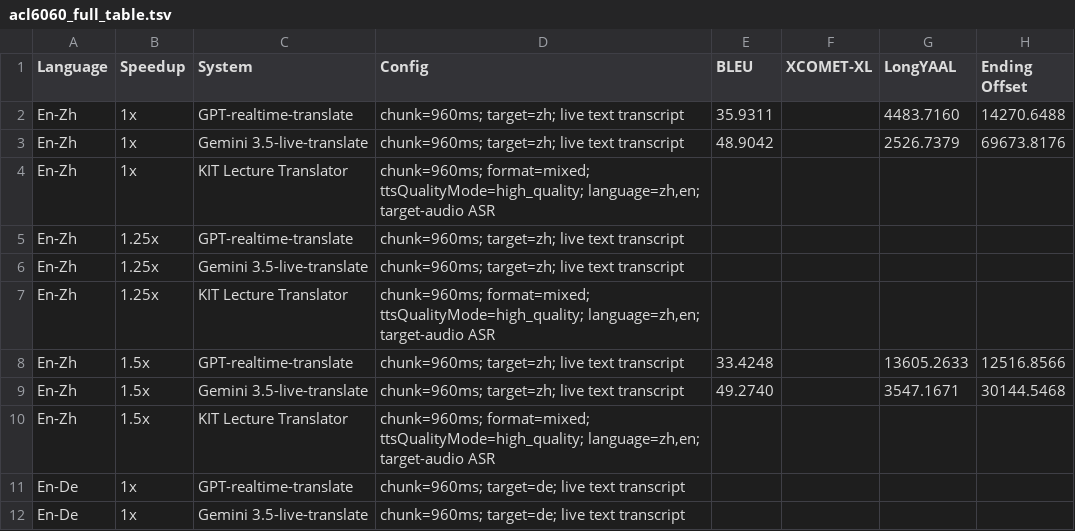
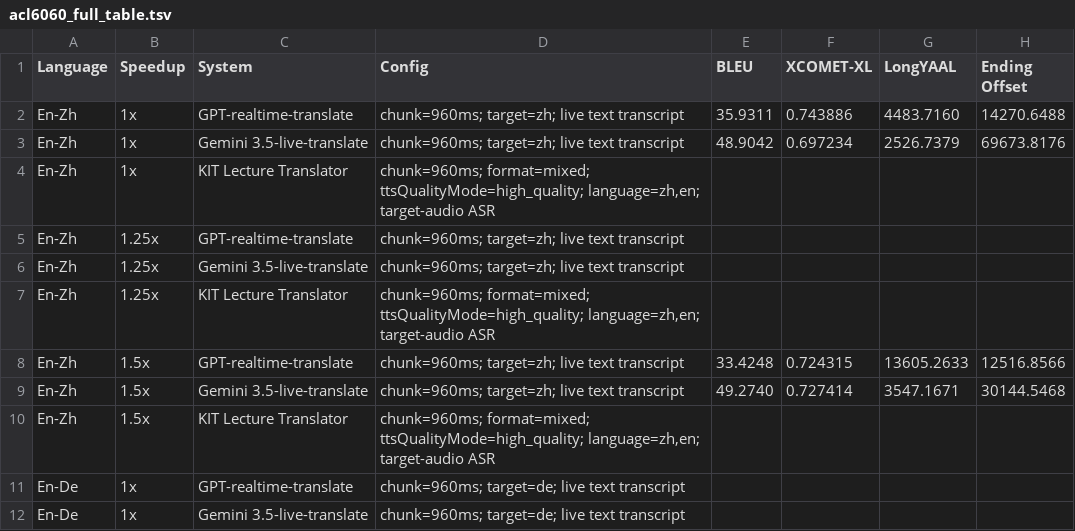
Before and after one commit to luojiaxuan/S2S_omni, a TSV file: projects/acl6060_s2s_metrics_seed/artifacts/acl6060_full_table.tsv, drawn as a sheet; only a part is shown.

Commit message:
Add ACL6060 XCOMET-XL scores

```diff
--- a/projects/acl6060_s2s_metrics_seed/artifacts/acl6060_full_table.tsv
+++ b/projects/acl6060_s2s_metrics_seed/artifacts/acl6060_full_table.tsv
@@ -1,4 +1,4 @@
 Language	Speedup	System	Config	BLEU	XCOMET-XL	LongYAAL	Ending Offset
-En-Zh	1x	GPT-realtime-translate	chunk=960ms; target=zh; live text transcript	35.9311		4483.7160	14270.6488
-En-Zh	1x	Gemini 3.5-live-translate	chunk=960ms; target=zh; live text transcript	48.9042		2526.7379	69673.8176
+En-Zh	1x	GPT-realtime-translate	chunk=960ms; target=zh; live text transcript	35.9311	0.743886	4483.7160	14270.6488
+En-Zh	1x	Gemini 3.5-live-translate	chunk=960ms; target=zh; live text transcript	48.9042	0.697234	2526.7379	69673.8176
 En-Zh	1x	KIT Lecture Translator	chunk=960ms; format=mixed; ttsQualityMode=high_quality; language=zh,en; target-audio ASR				
@@ -7,4 +7,4 @@ En-Zh	1.25x	Gemini 3.5-live-translate	chunk=960ms; target=zh; live text transcri
 En-Zh	1.25x	KIT Lecture Translator	chunk=960ms; format=mixed; ttsQualityMode=high_quality; language=zh,en; target-audio ASR				
-En-Zh	1.5x	GPT-realtime-translate	chunk=960ms; target=zh; live text transcript	33.4248		13605.2633	12516.8566
-En-Zh	1.5x	Gemini 3.5-live-translate	chunk=960ms; target=zh; live text transcript	49.2740		3547.1671	30144.5468
+En-Zh	1.5x	GPT-realtime-translate	chunk=960ms; target=zh; live text transcript	33.4248	0.724315	13605.2633	12516.8566
+En-Zh	1.5x	Gemini 3.5-live-translate	chunk=960ms; target=zh; live text transcript	49.2740	0.727414	3547.1671	30144.5468
 En-Zh	1.5x	KIT Lecture Translator	chunk=960ms; format=mixed; ttsQualityMode=high_quality; language=zh,en; target-audio ASR				
```
Also changed, not shown: 14 other files.
